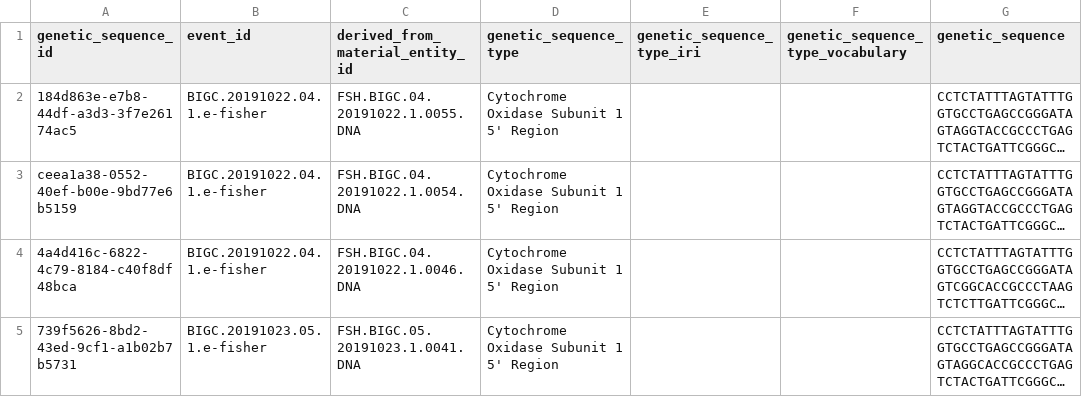
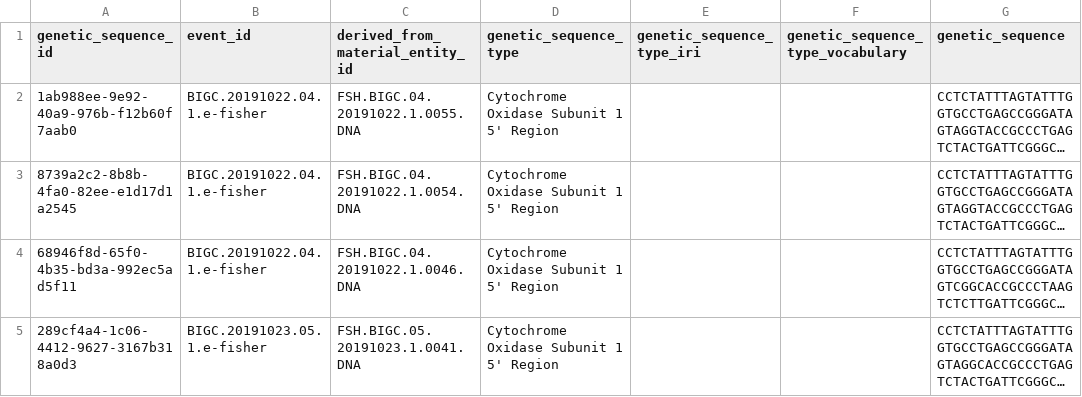
Before and after one commit to ymgan/dwc-dp-examples, a TSV file: survey/NEON-fish/output_data/genetic_sequence.tsv, drawn as a sheet; only a part is shown; long unchanged cells end in …; the diff names each change by its address in the sheet, - before the commit and + after, or states it on an @@ line.

```diff
--- a/survey/NEON-fish/output_data/genetic_sequence.tsv
+++ b/survey/NEON-fish/output_data/genetic_sequence.tsv
-A2 (genetic_sequence_id): 184d863e-e7b8-44df-a3d3-3f7e26174ac5
+A2 (genetic_sequence_id): 1ab988ee-9e92-40a9-976b-f12b60f7aab0
-A3 (genetic_sequence_id): ceea1a38-0552-40ef-b00e-9bd77e6b5159
+A3 (genetic_sequence_id): 8739a2c2-8b8b-4fa0-82ee-e1d17d1a2545
-A4 (genetic_sequence_id): 4a4d416c-6822-4c79-8184-c40f8df48bca
+A4 (genetic_sequence_id): 68946f8d-65f0-4b35-bd3a-992ec5ad5f11
-A5 (genetic_sequence_id): 739f5626-8bd2-43ed-9cf1-a1b02b7b5731
+A5 (genetic_sequence_id): 289cf4a4-1c06-4412-9627-3167b318a0d3
```
Also changed, not shown: survey/NEON-fish/output_data/event.tsv, survey/NEON-fish/output_data/identification.tsv, 8 other files.
